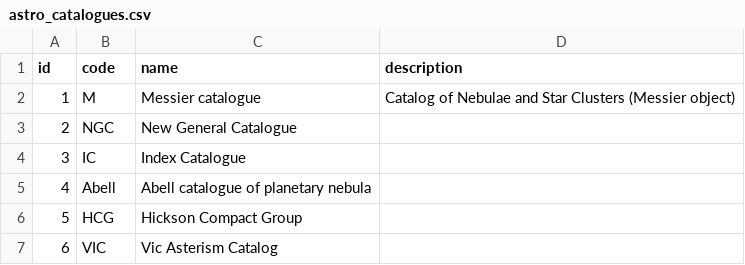
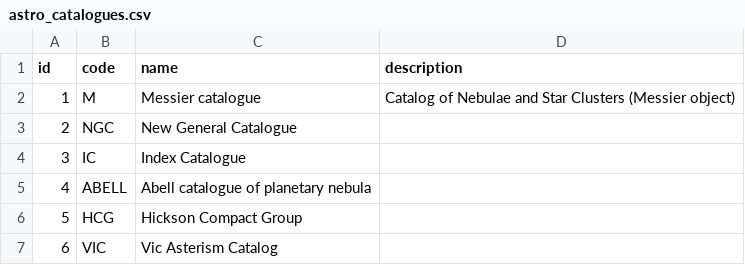
Before and after one commit to skybber/czsky, a CSV file: data/astro_catalogues.csv, drawn as a sheet.

```diff
--- a/data/astro_catalogues.csv
+++ b/data/astro_catalogues.csv
@@ -4,3 +4,3 @@ id;code;name;description
 3;IC;Index Catalogue;
-4;Abell;Abell catalogue of planetary nebula;
+4;ABELL;Abell catalogue of planetary nebula;
 5;HCG;Hickson Compact Group;
```
Also changed, not shown: 5 other files.
